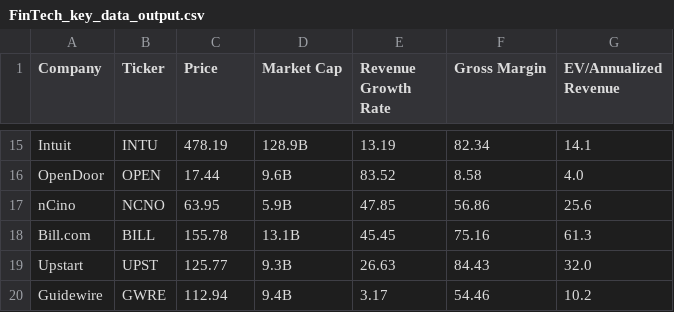
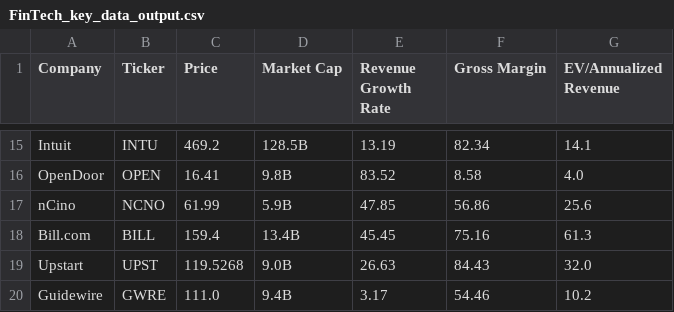
Before and after one commit to fprimecapital/findex, a CSV file: FinTech_key_data_output.csv, drawn as a sheet; only a part is shown, gaps mark what is left out; the diff covers the shown part only; the diff names each change by its address in the sheet, - before the commit and + after, or states it on an @@ line.

```diff
--- a/FinTech_key_data_output.csv
+++ b/FinTech_key_data_output.csv
-C15 (Price): 478.19
+C15 (Price): 469.2
-D15 (Market Cap): 128.9B
+D15 (Market Cap): 128.5B
-C16 (Price): 17.44
+C16 (Price): 16.41
-D16 (Market Cap): 9.6B
+D16 (Market Cap): 9.8B
-C17 (Price): 63.95
+C17 (Price): 61.99
-C18 (Price): 155.78
+C18 (Price): 159.4
-D18 (Market Cap): 13.1B
+D18 (Market Cap): 13.4B
-C19 (Price): 125.77
+C19 (Price): 119.5268
-D19 (Market Cap): 9.3B
+D19 (Market Cap): 9.0B
-C20 (Price): 112.94
+C20 (Price): 111.0
```
Also changed, not shown: 31 edited cells elsewhere in this file.
